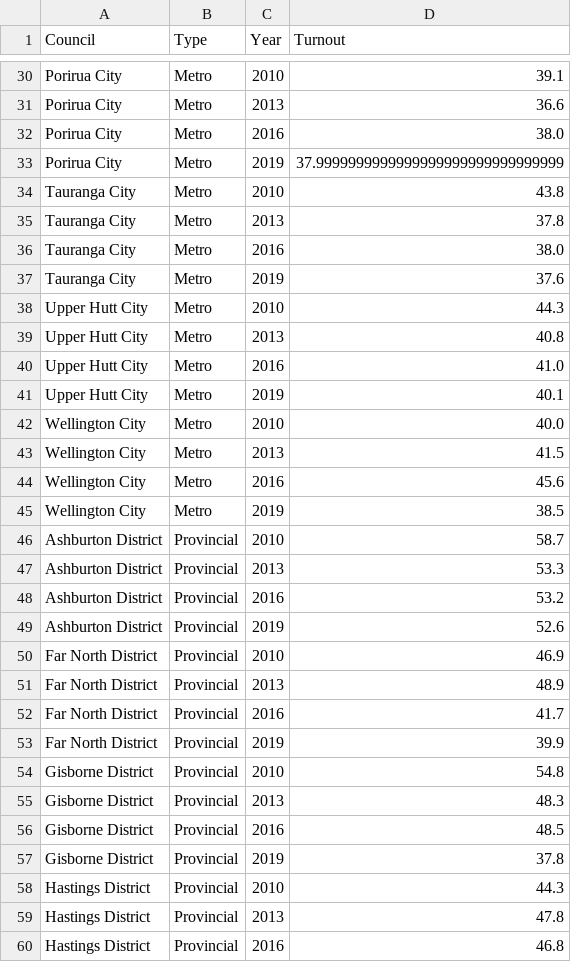
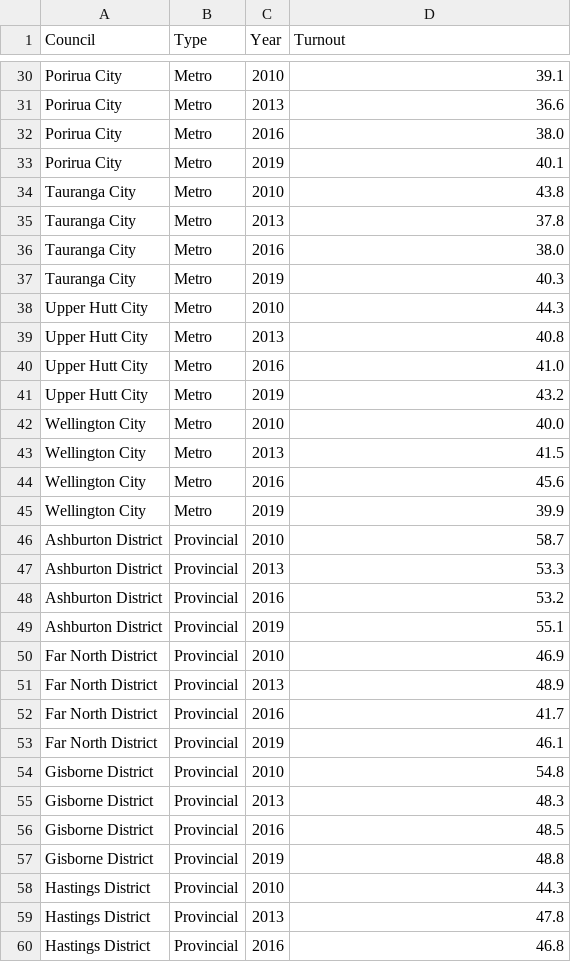
Before and after one commit to dakvid/dakvid.github.io, a CSV file: posts/2019-10-democracy-in-action/data/council_turnout.csv, drawn as a sheet; only a part is shown, gaps mark what is left out; the diff covers the shown part only.

Commit message:
Master: election turnout post, updated data

```diff
--- a/posts/2019-10-democracy-in-action/data/council_turnout.csv
+++ b/posts/2019-10-democracy-in-action/data/council_turnout.csv
@@ -32,3 +32,3 @@ Porirua City,Metro,2013,36.6
 Porirua City,Metro,2016,38.0
-Porirua City,Metro,2019,37.9999999999999999999999999999999
+Porirua City,Metro,2019,40.1
 Tauranga City,Metro,2010,43.8
@@ -36,3 +36,3 @@ Tauranga City,Metro,2013,37.8
 Tauranga City,Metro,2016,38.0
-Tauranga City,Metro,2019,37.6
+Tauranga City,Metro,2019,40.3
 Upper Hutt City,Metro,2010,44.3
@@ -40,3 +40,3 @@ Upper Hutt City,Metro,2013,40.8
 Upper Hutt City,Metro,2016,41.0
-Upper Hutt City,Metro,2019,40.1
+Upper Hutt City,Metro,2019,43.2
 Wellington City,Metro,2010,40.0
@@ -44,3 +44,3 @@ Wellington City,Metro,2013,41.5
 Wellington City,Metro,2016,45.6
-Wellington City,Metro,2019,38.5
+Wellington City,Metro,2019,39.9
 Ashburton District,Provincial,2010,58.7
@@ -48,3 +48,3 @@ Ashburton District,Provincial,2013,53.3
 Ashburton District,Provincial,2016,53.2
-Ashburton District,Provincial,2019,52.6
+Ashburton District,Provincial,2019,55.1
 Far North District,Provincial,2010,46.9
@@ -52,3 +52,3 @@ Far North District,Provincial,2013,48.9
 Far North District,Provincial,2016,41.7
-Far North District,Provincial,2019,39.9
+Far North District,Provincial,2019,46.1
 Gisborne District,Provincial,2010,54.8
@@ -56,3 +56,3 @@ Gisborne District,Provincial,2013,48.3
 Gisborne District,Provincial,2016,48.5
-Gisborne District,Provincial,2019,37.8
+Gisborne District,Provincial,2019,48.8
 Hastings District,Provincial,2010,44.3
```
Also changed, not shown: 57 edited cells elsewhere in this file, posts/2019-10-democracy-in-action/data/summary_turnout.csv, 3 other files.
